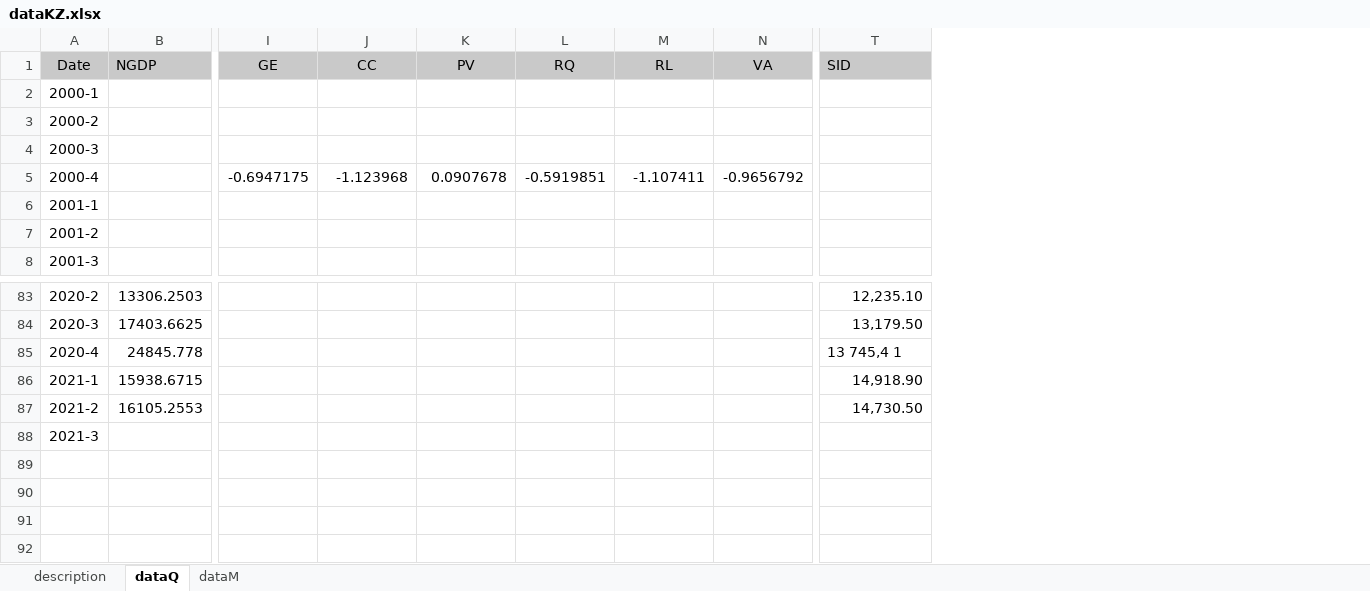
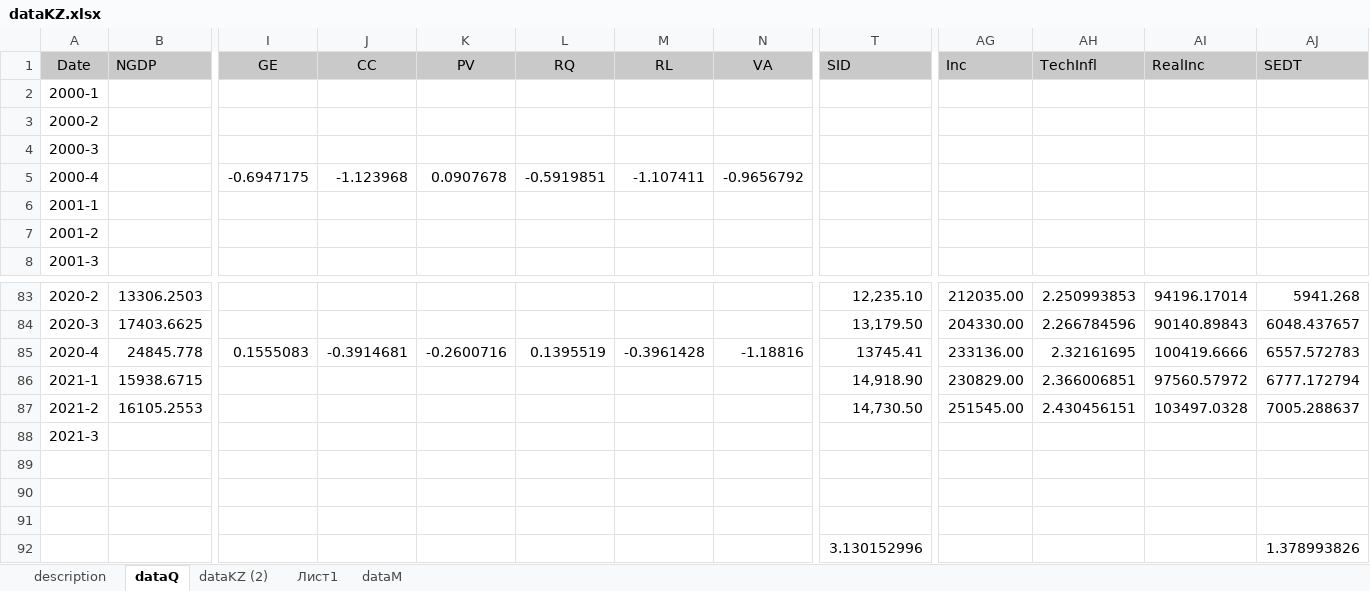
Before and after one commit to Danil-Andreev/Paper, an Excel workbook: dataKZ.xlsx, sheet dataQ, drawn as a sheet; only a part is shown, gaps mark what is left out; values as stored, in another font and other column widths than the file's, no borders; rows hold the shown columns only; the diff names each change by its address in the sheet, - before the commit and + after, or states it on an @@ line.

```diff
--- a/dataKZ.xlsx (sheet dataQ)
+++ b/dataKZ.xlsx (sheet dataQ)
+sheet tab: dataKZ (2)
+sheet tab: Лист1
+column AG (Inc), rows 83-87: 212035.00 | 204330.00 | 233136.00 | 230829.00 | 251545.00
+column AH (TechInfl), rows 83-87: 2.250993853 | 2.266784596 | 2.32161695 | 2.366006851 | 2.430456151
+column AI (RealInc), rows 83-87: 94196.17014 | 90140.89843 | 100419.6666 | 97560.57972 | 103497.0328
+column AJ (SEDT), rows 83-87: 5941.268 | 6048.437657 | 6557.572783 | 6777.172794 | 7005.288637
-I85 (GE): (empty)
+I85 (GE): 0.1555083
-J85 (CC): (empty)
+J85 (CC): -0.3914681
-K85 (PV): (empty)
+K85 (PV): -0.2600716
-L85 (RQ): (empty)
+L85 (RQ): 0.1395519
-M85 (RL): (empty)
+M85 (RL): -0.3961428
-N85 (VA): (empty)
+N85 (VA): -1.18816
-T85 (SID): 13 745,4 1
+T85 (SID): 13745.41
+row 89: (empty)
+row 90: (empty)
+row 91: (empty)
+row 92:  |  |  |  |  |  |  |  | 3.130152996 |  |  |  | 1.378993826
```
Also changed, not shown: sheet description, charts or pictures, dataRF.xlsx, 37 other files.
